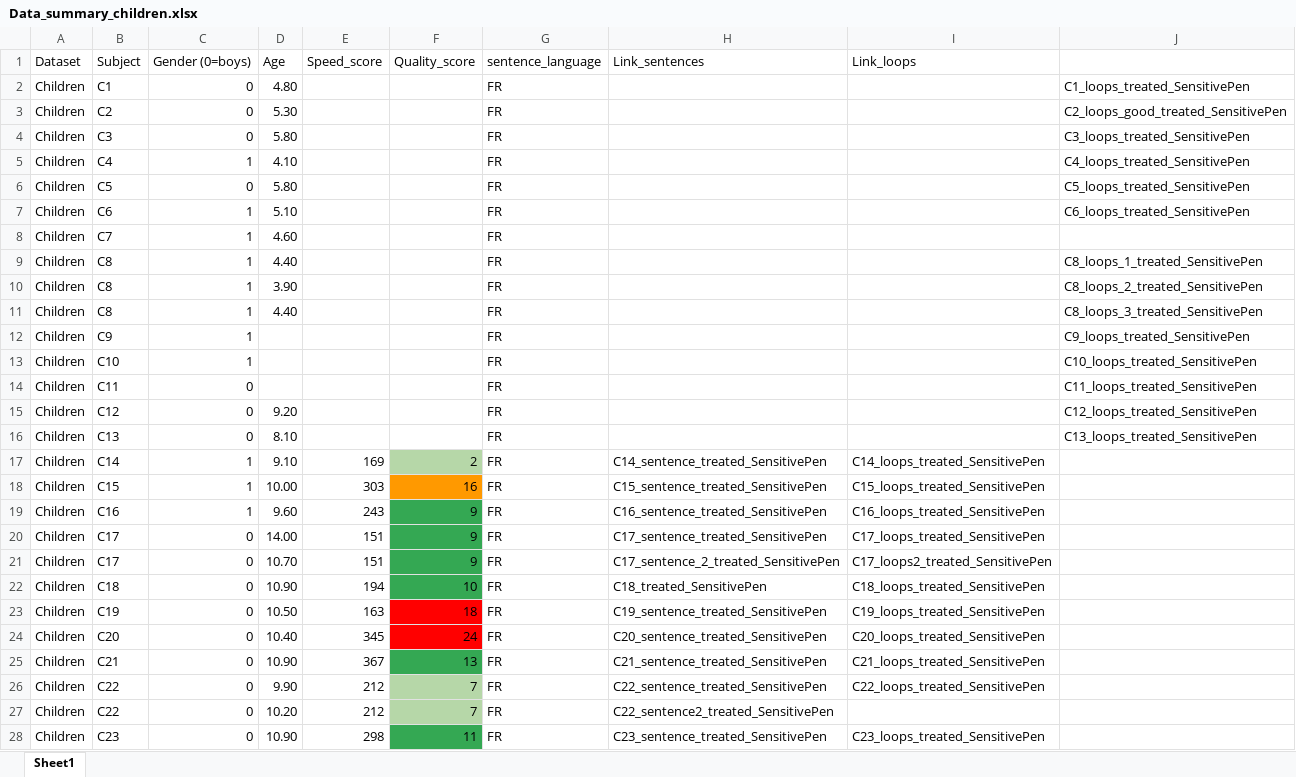
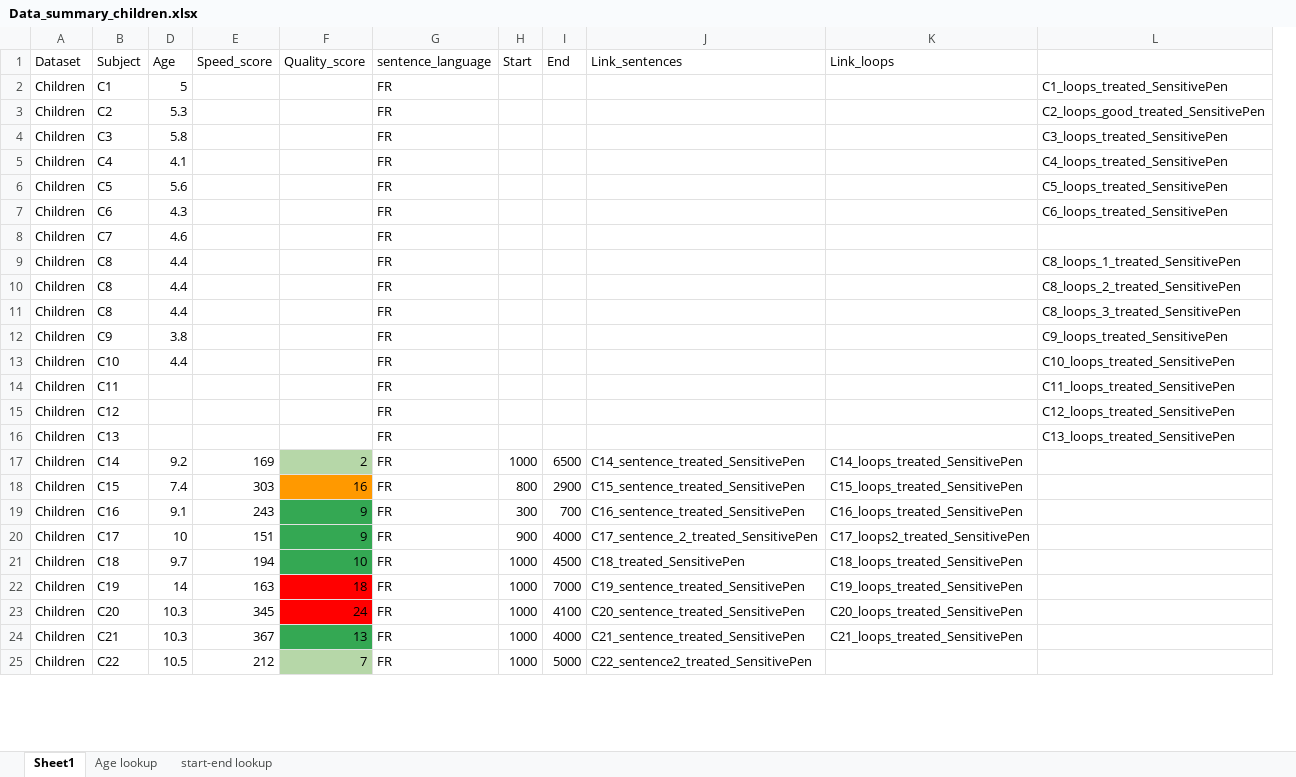
Before and after one commit to felixbastian/SensitivePen, an Excel workbook: 09_Data_probands/Data_summary_children.xlsx, sheet Sheet1, drawn as a sheet; only a part is shown; values as stored, in another font and other column widths than the file's, no borders; charts and pictures not drawn; removed rows and columns are numbered as before the commit, all else as after; the diff covers the shown part only; the diff names each change by its address in the sheet, - before the commit and + after, or states it on an @@ line.

```diff
--- a/09_Data_probands/Data_summary_children.xlsx (sheet Sheet1)
+++ b/09_Data_probands/Data_summary_children.xlsx (sheet Sheet1)
+sheet tab: Age lookup
+sheet tab: start-end lookup
@@ column C (Gender (0=boys)) hidden, rows 2-19: 0 | 0 | 0 | 1 | 0 | 1 | 1 | 1 | 1 | 1 | 1 | 1 | 0 | 0 | 0 | 1 | 1 | 1; rows 21-25: all 0; row 27: 0 @@
+column H (Start), rows 17-25: 1000 | 800 | 300 | 900 | 1000 | 1000 | 1000 | 1000 | 1000
+column I (End), rows 17-25: 6500 | 2900 | 700 | 4000 | 4500 | 7000 | 4100 | 4000 | 5000
-D2 (Age): 4.80
+D2 (Age): 5
-D3 (Age): 5.30
+D3 (Age): 5.3
-D4 (Age): 5.80
+D4 (Age): 5.8
-D5 (Age): 4.10
+D5 (Age): 4.1
-D6 (Age): 5.80
+D6 (Age): 5.6
-D7 (Age): 5.10
+D7 (Age): 4.3
-D8 (Age): 4.60
+D8 (Age): 4.6
-D9 (Age): 4.40
+D9 (Age): 4.4
-D10 (Age): 3.90
+D10 (Age): 4.4
-D11 (Age): 4.40
+D11 (Age): 4.4
-D12 (Age): (empty)
+D12 (Age): 3.8
-D13 (Age): (empty)
+D13 (Age): 4.4
-D15 (Age): 9.20
+D15 (Age): (empty)
-D16 (Age): 8.10
+D16 (Age): (empty)
-D17 (Age): 9.10
+D17 (Age): 9.2
-D18 (Age): 10.00
+D18 (Age): 7.4
-D19 (Age): 9.60
+D19 (Age): 9.1
-row 20: Children | C17 | 0 | 14.00 | 151 | 9 | FR | C17_sentence_treated_SensitivePen | C17_loops_treated_SensitivePen
-D20 (Age): 10.70
+D20 (Age): 10
-D21 (Age): 10.90
+D21 (Age): 9.7
-D22 (Age): 10.50
+D22 (Age): 14
-D23 (Age): 10.40
+D23 (Age): 10.3
-D24 (Age): 10.90
+D24 (Age): 10.3
-row 26: Children | C22 | 0 | 9.90 | 212 | 7 | FR | C22_sentence_treated_SensitivePen | C22_loops_treated_SensitivePen
-D25 (Age): 10.20
+D25 (Age): 10.5
-row 28: Children | C23 | 0 | 10.90 | 298 | 11 | FR | C23_sentence_treated_SensitivePen | C23_loops_treated_SensitivePen
```
Also changed, not shown: 2 removed rows and 17 edited cells elsewhere in this sheet, charts or pictures, 06_Python/Features_extraction/Feature_ extraction_script/Data_summary.xlsx, 6 other files.
